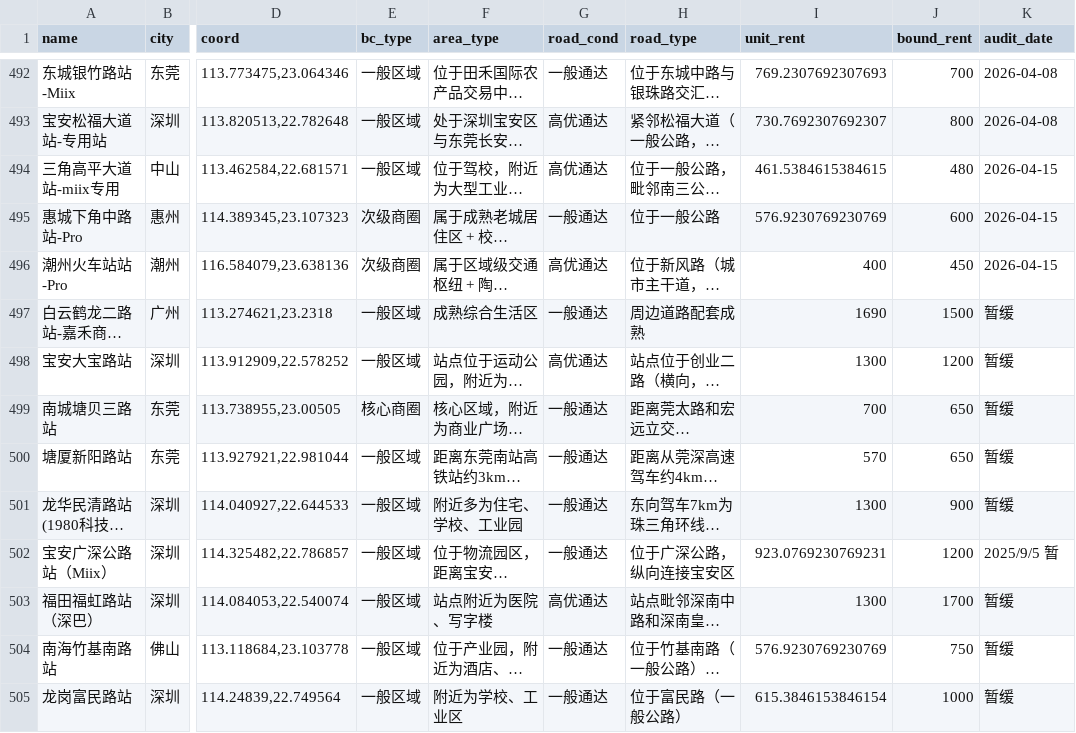
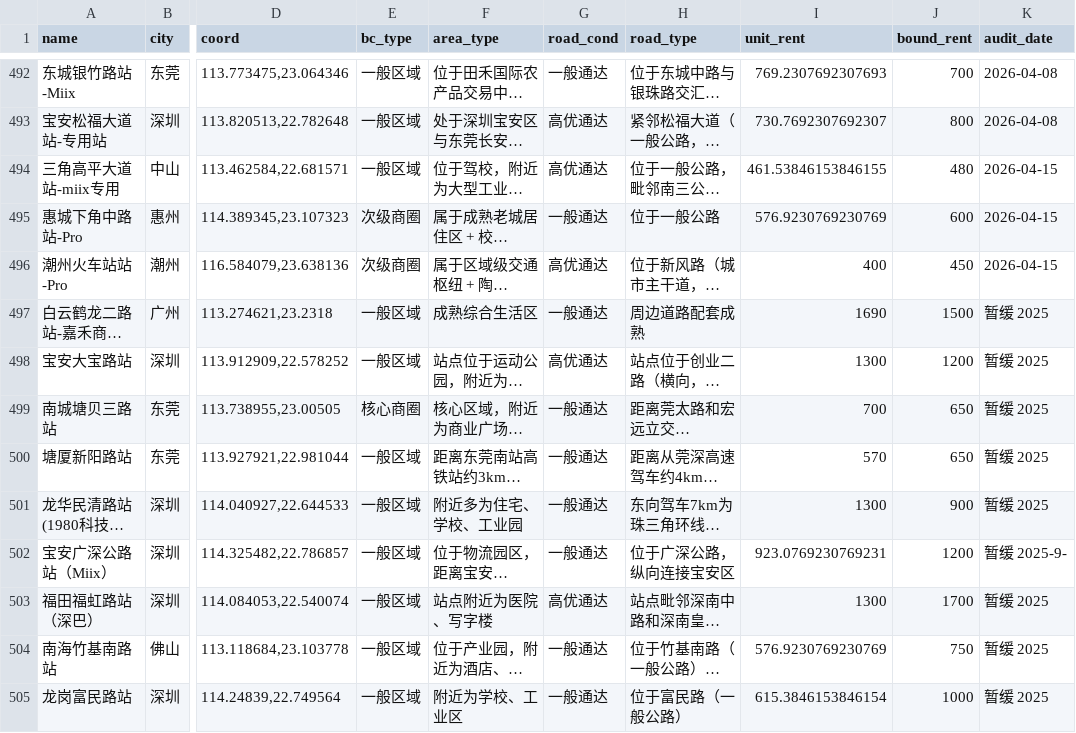
Before and after one commit to stellayunchen-art/ev-rent-web, a CSV file: benchmarks.csv, drawn as a sheet; only a part is shown, gaps mark what is left out; long unchanged cells end in …; the diff covers the shown part only; the diff names each change by its address in the sheet, - before the commit and + after, or states it on an @@ line.

```diff
--- a/benchmarks.csv
+++ b/benchmarks.csv
-I494 (unit_rent): 461.5384615384615
+I494 (unit_rent): 461.53846153846155
-K497:K501 (audit_date): 暂缓
+K497:K501 (audit_date): 暂缓 2025
-K502 (audit_date): 2025/9/5 暂
+K502 (audit_date): 暂缓 2025-9-
-K503:K505 (audit_date): 暂缓
+K503:K505 (audit_date): 暂缓 2025
```
Also changed, not shown: 68 edited cells elsewhere in this file, rent_standard.csv.
